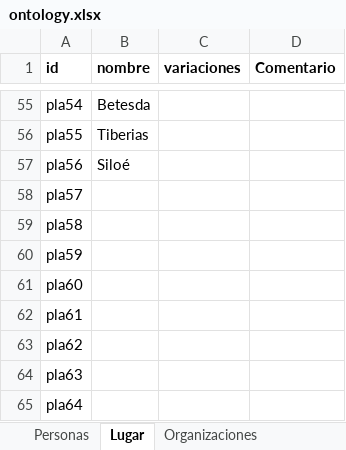
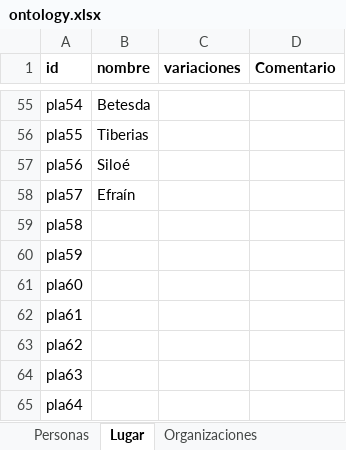
Before and after one commit to morethanbooks/XML-TEI-Bible, an Excel workbook: ontology.xlsx, sheet Lugar, drawn as a sheet; only a part is shown, gaps mark what is left out; values as stored, in another font and other column widths than the file's, no borders; the diff names each change by its address in the sheet, - before the commit and + after, or states it on an @@ line.

```diff
--- a/ontology.xlsx (sheet Lugar)
+++ b/ontology.xlsx (sheet Lugar)
-B58 (nombre): (empty)
+B58 (nombre): Efraín
```
Also changed, not shown: sheet Personas, sheet Organizaciones, 1 other file.
